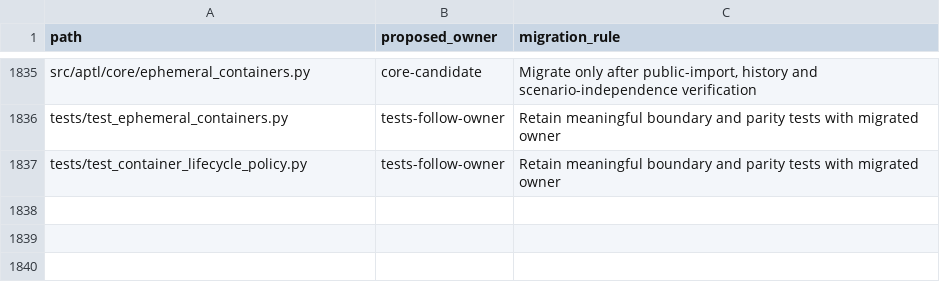
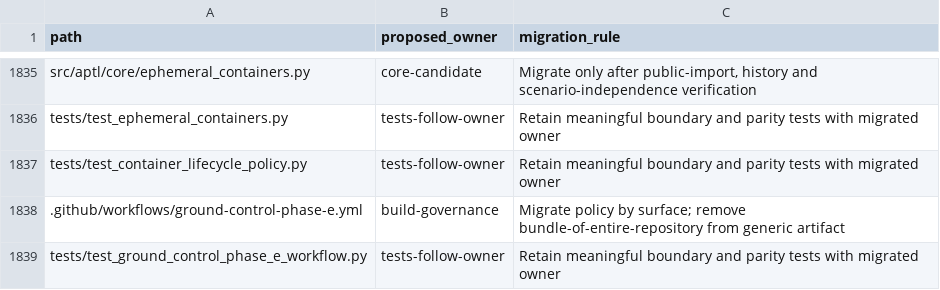
Before and after one commit to Brad-Edwards/aptl, a TSV file: docs/reviews/962-lilrae-readiness/tracked-file-inventory.tsv, drawn as a sheet; only a part is shown, gaps mark what is left out.

Commit message:
ci: finalize merged Ground Control deliveries automatically
Adds .github/workflows/ground-control-phase-e.yml, Ground Control's Phase E
executor (ADR-102). When a delivery pull request merges it replays the recorded
completion payload through the finalizer, which posts the final report and
closes the issue with no agent session. Before this, Phase E ran only when an
agent was re-invoked after the merge, so a merged delivery's issue stayed open.

The template `grndctl init` installs runs `npx grndctl@<version>`, but grndctl
is not published to any registry, so that cannot resolve. This runs the same
finalizer the way Ground Control's own Phase E job does: from a checkout of
Ground Control pinned to an immutable commit, installed from its lockfile with
install scripts disabled. The path and run-name match the contract the close
gate verifies.

tests/test_ground_control_phase_e_workflow.py pins that shape: exact run-name,
merged-only triggers and no pull_request_target, issues as the only write,
merge-revision checkout without persisted credentials, the commit-pinned Ground
Control ref, lockfile install, and a serialized, never-cancelled replay.

```diff
--- a/docs/reviews/962-lilrae-readiness/tracked-file-inventory.tsv
+++ b/docs/reviews/962-lilrae-readiness/tracked-file-inventory.tsv
@@ -1837 +1837,3 @@ tests/test_ephemeral_containers.py	tests-follow-owner	Retain meaningful boundary
 tests/test_container_lifecycle_policy.py	tests-follow-owner	Retain meaningful boundary and parity tests with migrated owner
+.github/workflows/ground-control-phase-e.yml	build-governance	Migrate policy by surface; remove bundle-of-entire-repository from generic artifact
+tests/test_ground_control_phase_e_workflow.py	tests-follow-owner	Retain meaningful boundary and parity tests with migrated owner
```
Also changed, not shown: 2 other files.
